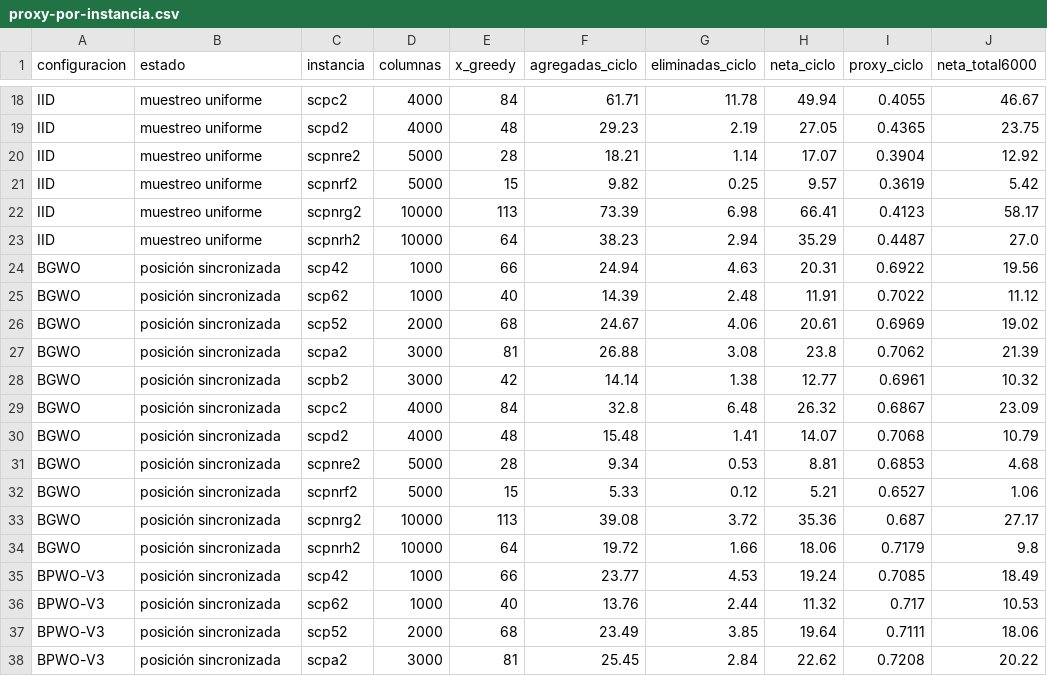
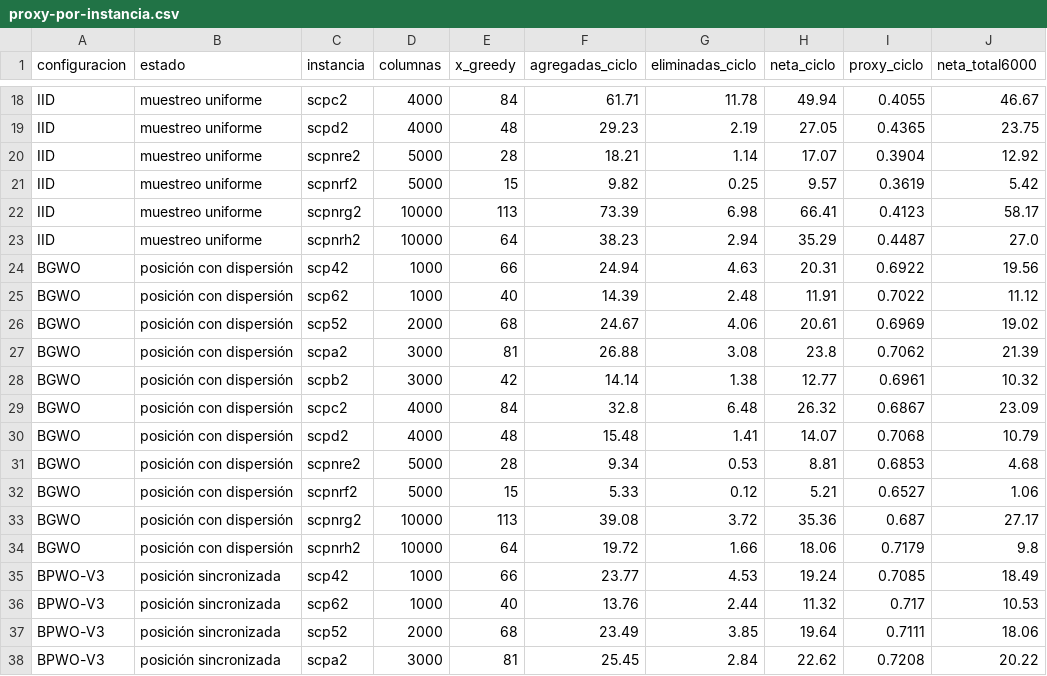
Before and after one commit to maverck-/bpwo-set-covering, a CSV file: results/conservacion/proxy-por-instancia.csv, drawn as a sheet; only a part is shown, gaps mark what is left out; the diff names each change by its address in the sheet, - before the commit and + after, or states it on an @@ line.

Commit message:
Documenta la reproducción y alinea el repositorio público
Actualiza la documentación de conservación para reflejar la medición directa publicada y relega el proxy a su función diagnóstica. Corrige la instalación de pruebas, separa el entorno histórico y elimina dependencias de composición documental.

Añade el manifiesto de desarrollo, una guía completa de reproducción para las secciones 5.1 a 5.9 y metadatos de citación.

```diff
--- a/results/conservacion/proxy-por-instancia.csv
+++ b/results/conservacion/proxy-por-instancia.csv
-B24:B34 (estado): posición sincronizada
+B24:B34 (estado): posición con dispersión
```
Also changed, not shown: 10 other files.
